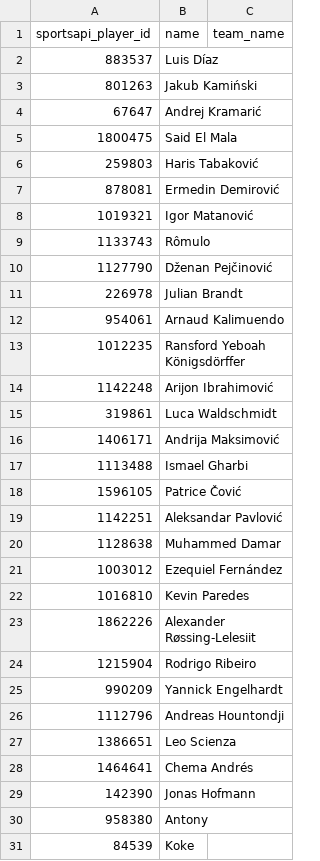
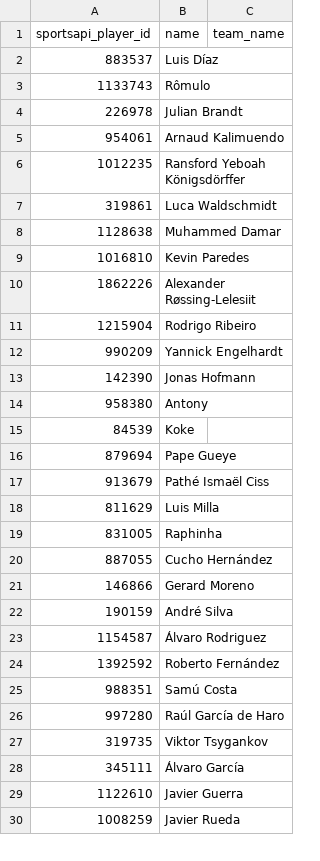
Before and after one commit to arts-rgb112/forward-scouting-report, a CSV file: data/unmatched_sportsapi_players.csv, drawn as a sheet; only a part is shown; the shorter side is filled out with more unchanged rows; removed rows and columns are numbered as before the commit, all else as after; the diff covers the shown part only; the diff names each change by its address in the sheet, - before the commit and + after, or states it on an @@ line.

```diff
--- a/data/unmatched_sportsapi_players.csv
+++ b/data/unmatched_sportsapi_players.csv
-row 3: 801263 | Jakub Kamiński
-row 4: 67647 | Andrej Kramarić
-row 5: 1800475 | Said El Mala
-row 6: 259803 | Haris Tabaković
-row 7: 878081 | Ermedin Demirović
-row 8: 1019321 | Igor Matanović
-row 10: 1127790 | Dženan Pejčinović
-row 14: 1142248 | Arijon Ibrahimović
-row 16: 1406171 | Andrija Maksimović
-row 17: 1113488 | Ismael Gharbi
-row 18: 1596105 | Patrice Čović
-row 19: 1142251 | Aleksandar Pavlović
-row 21: 1003012 | Ezequiel Fernández
-row 26: 1112796 | Andreas Hountondji
-row 27: 1386651 | Leo Scienza
-row 28: 1464641 | Chema Andrés
```
Also changed, not shown: 3 added rows and 71 removed rows elsewhere in this file, 3 other files.
